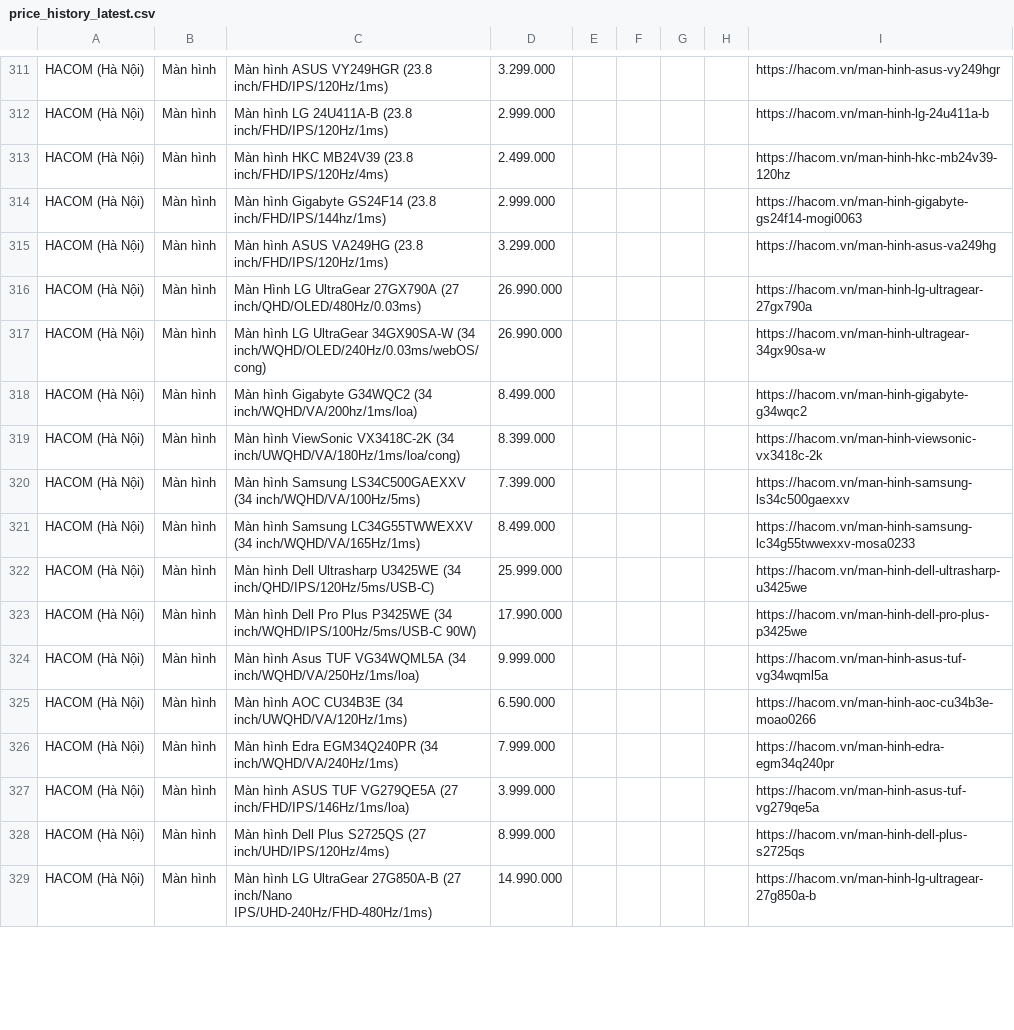
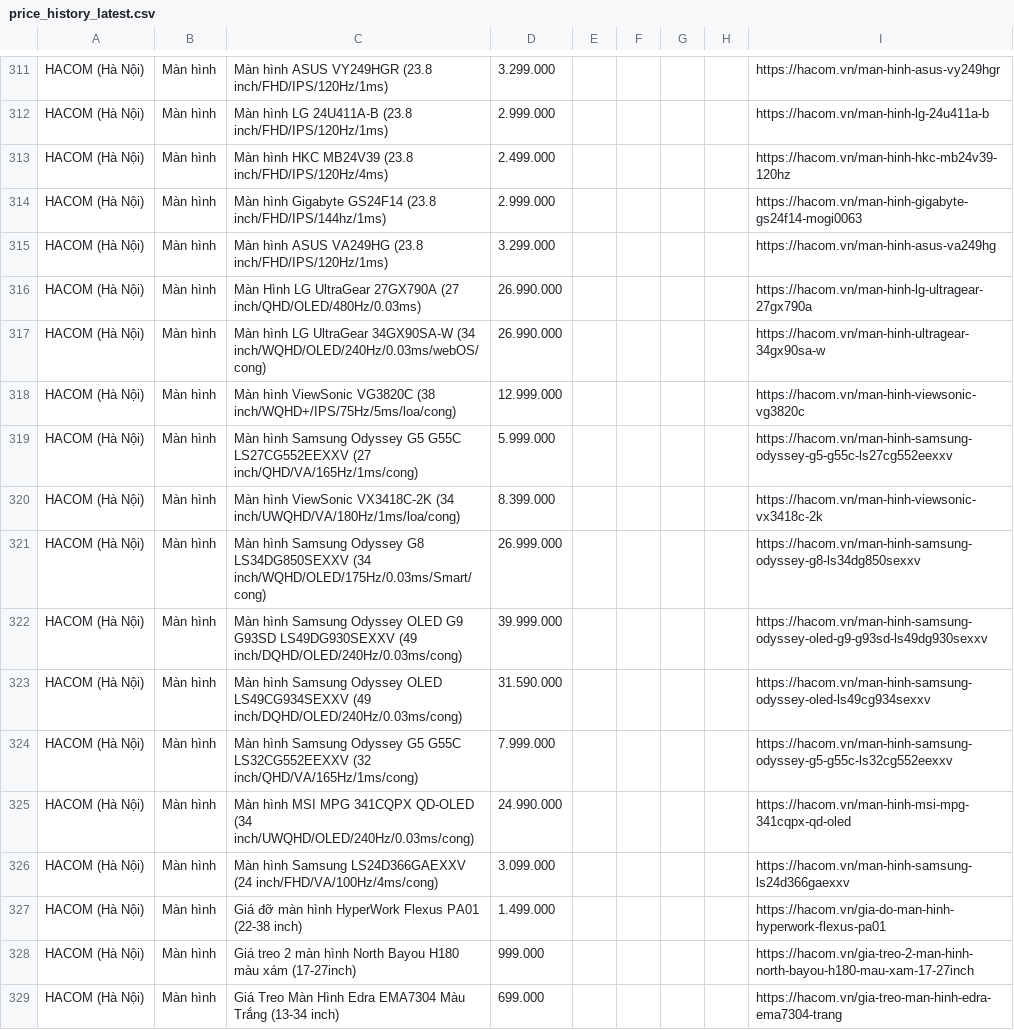
Before and after one commit to tuongphanbase-stack/tech-price-mailer, a CSV file: docs/price_history_latest.csv, drawn as a sheet; only a part is shown, gaps mark what is left out; the diff covers the shown part only.

```diff
--- a/docs/price_history_latest.csv
+++ b/docs/price_history_latest.csv
@@ -317,13 +317,13 @@ HACOM (Hà Nội),Màn hình,Màn Hình LG UltraGear 27GX790A (27 inch/QHD/OLED/
 HACOM (Hà Nội),Màn hình,Màn hình LG UltraGear 34GX90SA-W (34 inch/WQHD/OLED/240Hz/0.03ms/webOS/cong),26.990.000,,,,,https://hacom.vn/man-hinh-ultragear-34gx90sa-w
-HACOM (Hà Nội),Màn hình,Màn hình Gigabyte G34WQC2 (34 inch/WQHD/VA/200hz/1ms/loa),8.499.000,,,,,https://hacom.vn/man-hinh-gigabyte-g34wqc2
+HACOM (Hà Nội),Màn hình,Màn hình ViewSonic VG3820C (38 inch/WQHD+/IPS/75Hz/5ms/loa/cong),12.999.000,,,,,https://hacom.vn/man-hinh-viewsonic-vg3820c
+HACOM (Hà Nội),Màn hình,Màn hình Samsung Odyssey G5 G55C LS27CG552EEXXV (27 inch/QHD/VA/165Hz/1ms/cong),5.999.000,,,,,https://hacom.vn/man-hinh-samsung-odyssey-g5-g55c-ls27cg552eexxv
 HACOM (Hà Nội),Màn hình,Màn hình ViewSonic VX3418C-2K (34 inch/UWQHD/VA/180Hz/1ms/loa/cong),8.399.000,,,,,https://hacom.vn/man-hinh-viewsonic-vx3418c-2k
-HACOM (Hà Nội),Màn hình,Màn hình Samsung LS34C500GAEXXV (34 inch/WQHD/VA/100Hz/5ms),7.399.000,,,,,https://hacom.vn/man-hinh-samsung-ls34c500gaexxv
-HACOM (Hà Nội),Màn hình,Màn hình Samsung LC34G55TWWEXXV (34 inch/WQHD/VA/165Hz/1ms),8.499.000,,,,,https://hacom.vn/man-hinh-samsung-lc34g55twwexxv-mosa0233
-HACOM (Hà Nội),Màn hình,Màn hình Dell Ultrasharp U3425WE (34 inch/QHD/IPS/120Hz/5ms/USB-C),25.999.000,,,,,https://hacom.vn/man-hinh-dell-ultrasharp-u3425we
-HACOM (Hà Nội),Màn hình,Màn hình Dell Pro Plus P3425WE (34 inch/WQHD/IPS/100Hz/5ms/USB-C 90W),17.990.000,,,,,https://hacom.vn/man-hinh-dell-pro-plus-p3425we
-HACOM (Hà Nội),Màn hình,Màn hình Asus TUF VG34WQML5A (34 inch/WQHD/VA/250Hz/1ms/loa),9.999.000,,,,,https://hacom.vn/man-hinh-asus-tuf-vg34wqml5a
-HACOM (Hà Nội),Màn hình,Màn hình AOC CU34B3E (34 inch/UWQHD/VA/120Hz/1ms),6.590.000,,,,,https://hacom.vn/man-hinh-aoc-cu34b3e-moao0266
-HACOM (Hà Nội),Màn hình,Màn hình Edra EGM34Q240PR (34 inch/WQHD/VA/240Hz/1ms),7.999.000,,,,,https://hacom.vn/man-hinh-edra-egm34q240pr
-HACOM (Hà Nội),Màn hình,Màn hình ASUS TUF VG279QE5A (27 inch/FHD/IPS/146Hz/1ms/loa),3.999.000,,,,,https://hacom.vn/man-hinh-asus-tuf-vg279qe5a
-HACOM (Hà Nội),Màn hình,Màn hình Dell Plus S2725QS (27 inch/UHD/IPS/120Hz/4ms),8.999.000,,,,,https://hacom.vn/man-hinh-dell-plus-s2725qs
-HACOM (Hà Nội),Màn hình,Màn hình LG UltraGear 27G850A-B (27 inch/Nano IPS/UHD-240Hz/FHD-480Hz/1ms),14.990.000,,,,,https://hacom.vn/man-hinh-lg-ultragear-27g850a-b
+HACOM (Hà Nội),Màn hình,Màn hình Samsung Odyssey G8 LS34DG850SEXXV (34 inch/WQHD/OLED/175Hz/0.03ms/Smart/cong),26.999.000,,,,,https://hacom.vn/man-hinh-samsung-odyssey-g8-ls34dg850sexxv
+HACOM (Hà Nội),Màn hình,Màn hình Samsung Odyssey OLED G9 G93SD LS49DG930SEXXV (49 inch/DQHD/OLED/240Hz/0.03ms/cong),39.999.000,,,,,https://hacom.vn/man-hinh-samsung-odyssey-oled-g9-g93sd-ls49dg930sexxv
+HACOM (Hà Nội),Màn hình,Màn hình Samsung Odyssey OLED LS49CG934SEXXV (49 inch/DQHD/OLED/240Hz/0.03ms/cong),31.590.000,,,,,https://hacom.vn/man-hinh-samsung-odyssey-oled-ls49cg934sexxv
+HACOM (Hà Nội),Màn hình,Màn hình Samsung Odyssey G5 G55C LS32CG552EEXXV (32 inch/QHD/VA/165Hz/1ms/cong),7.999.000,,,,,https://hacom.vn/man-hinh-samsung-odyssey-g5-g55c-ls32cg552eexxv
+HACOM (Hà Nội),Màn hình,Màn hình MSI MPG 341CQPX QD-OLED (34 inch/UWQHD/OLED/240Hz/0.03ms/cong),24.990.000,,,,,https://hacom.vn/man-hinh-msi-mpg-341cqpx-qd-oled
+HACOM (Hà Nội),Màn hình,Màn hình Samsung LS24D366GAEXXV (24 inch/FHD/VA/100Hz/4ms/cong),3.099.000,,,,,https://hacom.vn/man-hinh-samsung-ls24d366gaexxv
+HACOM (Hà Nội),Màn hình,Giá đỡ màn hình HyperWork Flexus PA01 (22-38 inch),1.499.000,,,,,https://hacom.vn/gia-do-man-hinh-hyperwork-flexus-pa01
+HACOM (Hà Nội),Màn hình,Giá treo 2 màn hình North Bayou H180 màu xám (17-27inch),999.000,,,,,https://hacom.vn/gia-treo-2-man-hinh-north-bayou-h180-mau-xam-17-27inch
+HACOM (Hà Nội),Màn hình,Giá Treo Màn Hình Edra EMA7304 Màu Trắng (13-34 inch),699.000,,,,,https://hacom.vn/gia-treo-man-hinh-edra-ema7304-trang
```
Also changed, not shown: 7 moved rows and 3 edited cells elsewhere in this file, 4 other files.
